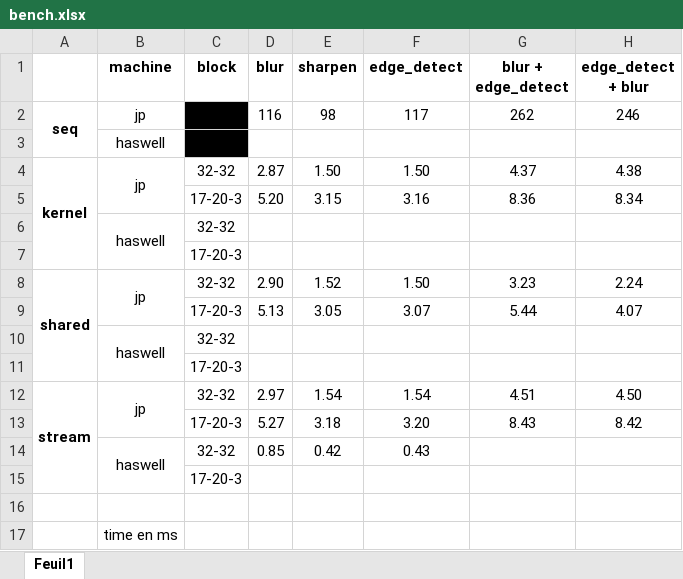
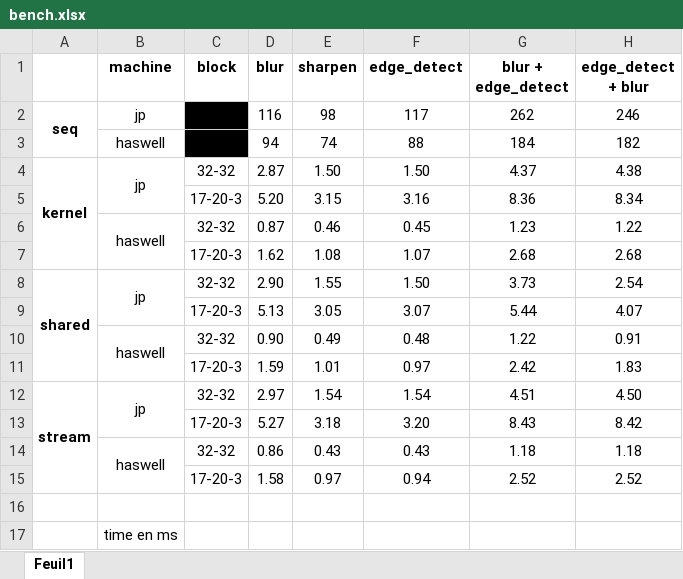
Before and after one commit to JonesP45/Traitement-images_CUDA, an Excel workbook: bench.xlsx, sheet Feuil1, drawn as a sheet; values as stored, in another font and other column widths than the file's, no borders; removed rows and columns are numbered as before the commit, all else as after; the diff names each change by its address in the sheet, - before the commit and + after, or states it on an @@ line.

```diff
--- a/bench.xlsx (sheet Feuil1)
+++ b/bench.xlsx (sheet Feuil1)
-row 3:  | haswell
+row 3:  | haswell |  | 94 | 74 | 88 | 184 | 182
-row 6:  | haswell | 32-32
-row 7:  |  | 17-20-3
+row 6:  | haswell | 32-32 | 0.87 | 0.46 | 0.45 | 1.23 | 1.22
+row 7:  |  | 17-20-3 | 1.62 | 1.08 | 1.07 | 2.68 | 2.68
-E8 (sharpen): 1.52
+E8 (sharpen): 1.55
-G8 (blur + edge_detect): 3.23
+G8 (blur + edge_detect): 3.73
-H8 (edge_detect + blur): 2.24
+H8 (edge_detect + blur): 2.54
-row 10:  | haswell | 32-32
-row 11:  |  | 17-20-3
+row 10:  | haswell | 32-32 | 0.90 | 0.49 | 0.48 | 1.22 | 0.91
+row 11:  |  | 17-20-3 | 1.59 | 1.01 | 0.97 | 2.42 | 1.83
-row 14:  | haswell | 32-32 | 0.85 | 0.42 | 0.43
-row 15:  |  | 17-20-3
+row 14:  | haswell | 32-32 | 0.86 | 0.43 | 0.43 | 1.18 | 1.18
+row 15:  |  | 17-20-3 | 1.58 | 0.97 | 0.94 | 2.52 | 2.52
```
Also changed, not shown: 1 other file.
